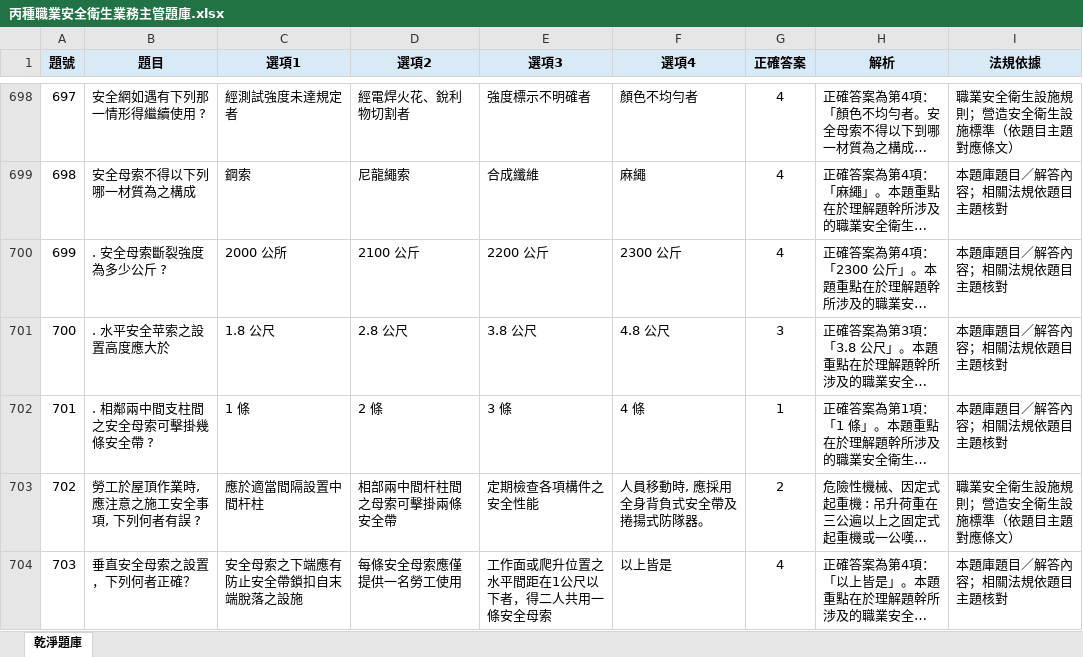
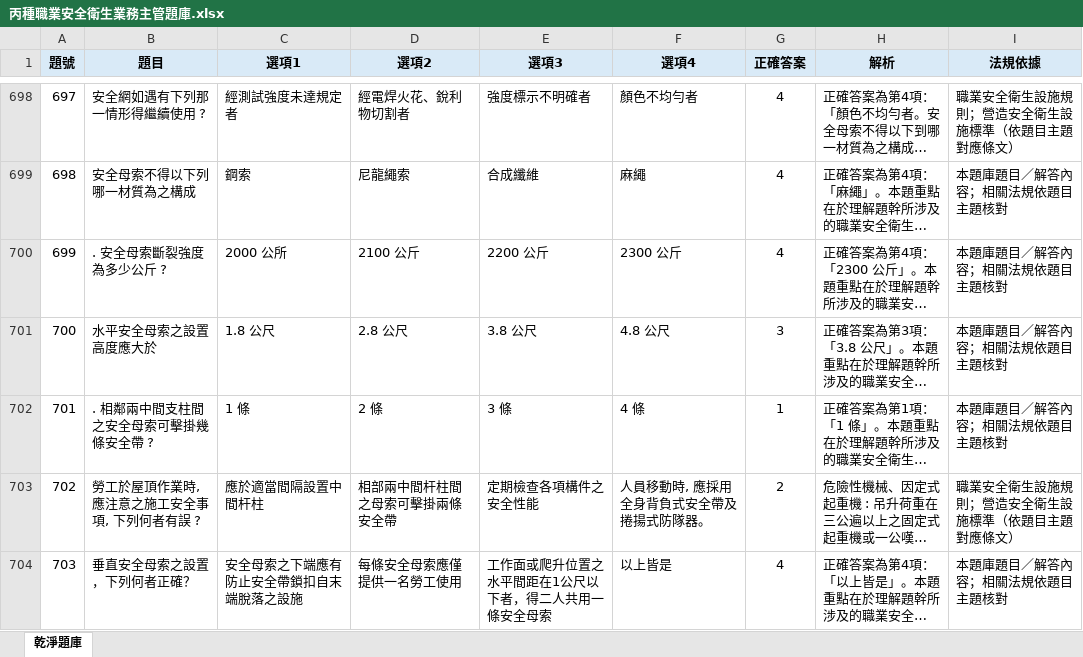
Before and after one commit to drher/drher.github.io, an Excel workbook: salf/丙種職業安全衛生業務主管題庫.xlsx, sheet 乾淨題庫, drawn as a sheet; only a part is shown, gaps mark what is left out; long unchanged cells end in …; values as stored, in another font and other column widths than the file's, no borders; the diff names each change by its address in the sheet, - before the commit and + after, or states it on an @@ line.

Commit message:
po

```diff
--- a/salf/丙種職業安全衛生業務主管題庫.xlsx (sheet 乾淨題庫)
+++ b/salf/丙種職業安全衛生業務主管題庫.xlsx (sheet 乾淨題庫)
-B701 (題目): . 水平安全苹索之設置高度應大於
+B701 (題目): 水平安全母索之設置高度應大於
```
